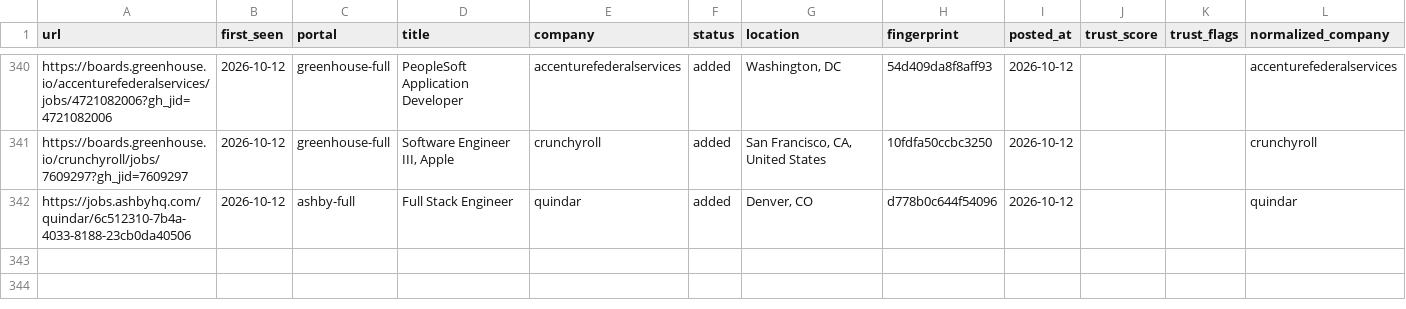
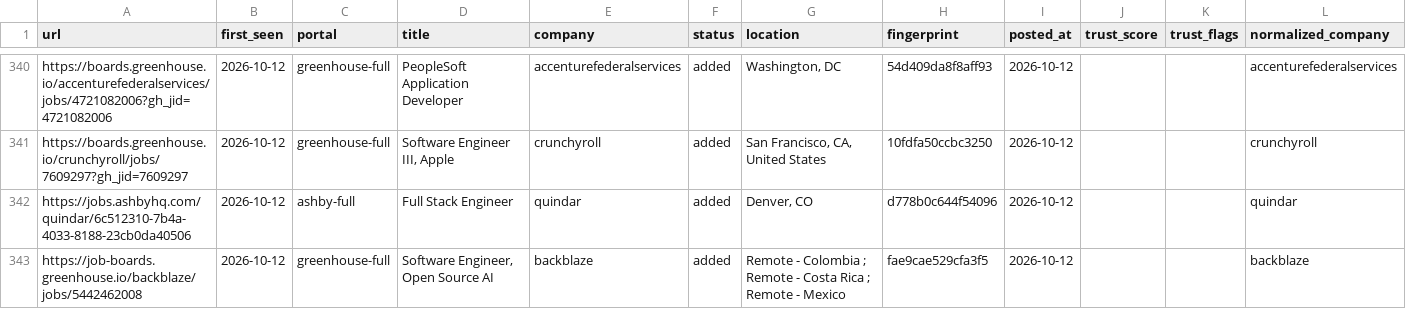
Before and after one commit to manavmalavia18/ghal-scanner, a TSV file: data/scan-history.tsv, drawn as a sheet; only a part is shown, gaps mark what is left out; the diff names each change by its address in the sheet, - before the commit and + after, or states it on an @@ line.

```diff
--- a/data/scan-history.tsv
+++ b/data/scan-history.tsv
+row 343: https://job-boards.greenhouse.io/backblaze/jobs/5442462008 | 2026-10-12 | greenhouse-full | Software Engineer, Open Source AI | backblaze | added | Remote - Colombia ; Remote - Costa Rica ; Remote - Mexico | fae9cae529cfa3f5 | 2026-10-12 |  |  | backblaze
```
Also changed, not shown: 2 other files.
